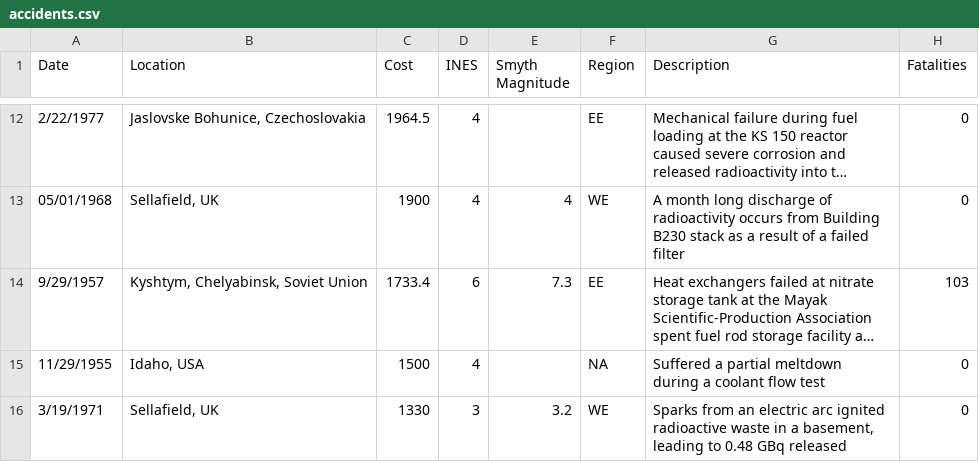
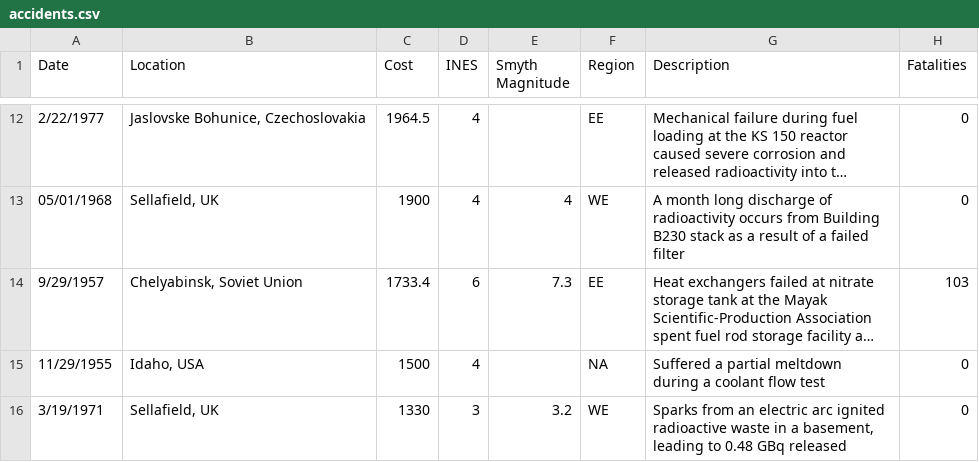
Before and after one commit to KishanBapodra/Data-Viz-Nuclear-Energy, a CSV file: data/accidents.csv, drawn as a sheet; only a part is shown, gaps mark what is left out; long unchanged cells end in …; the diff names each change by its address in the sheet, - before the commit and + after, or states it on an @@ line.

```diff
--- a/data/accidents.csv
+++ b/data/accidents.csv
-B14 (Location): Kyshtym, Chelyabinsk, Soviet Union
+B14 (Location): Chelyabinsk, Soviet Union
```
Also changed, not shown: data/cost-of-electricity.csv, 3 other files.
